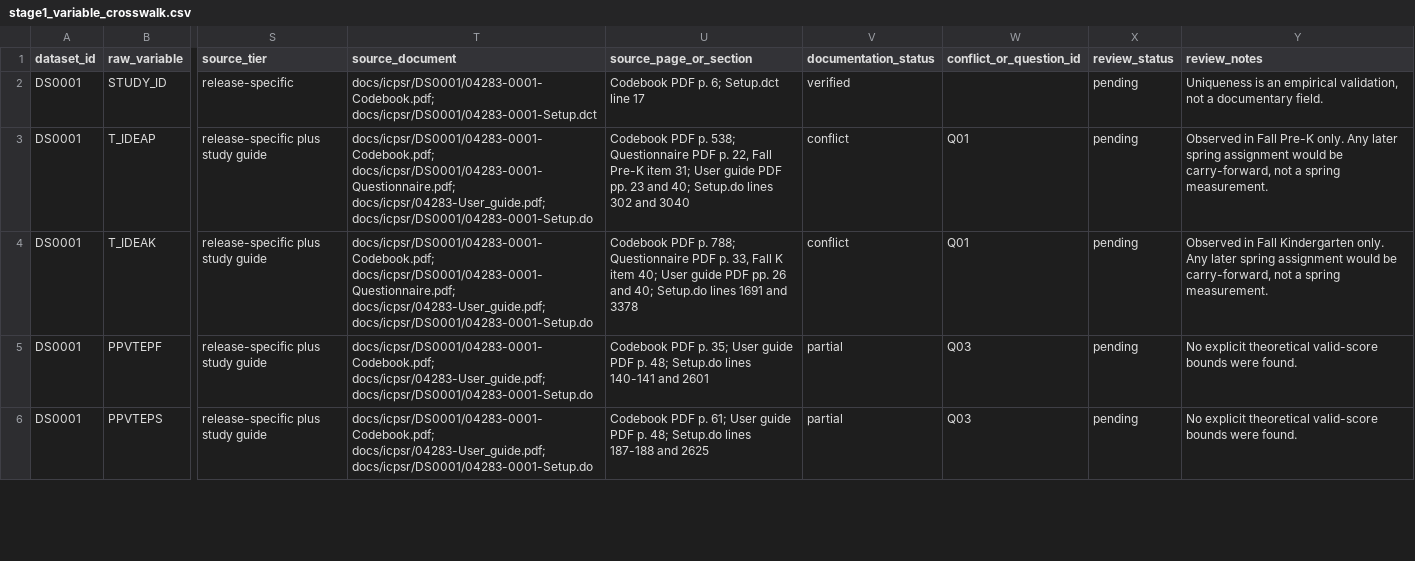
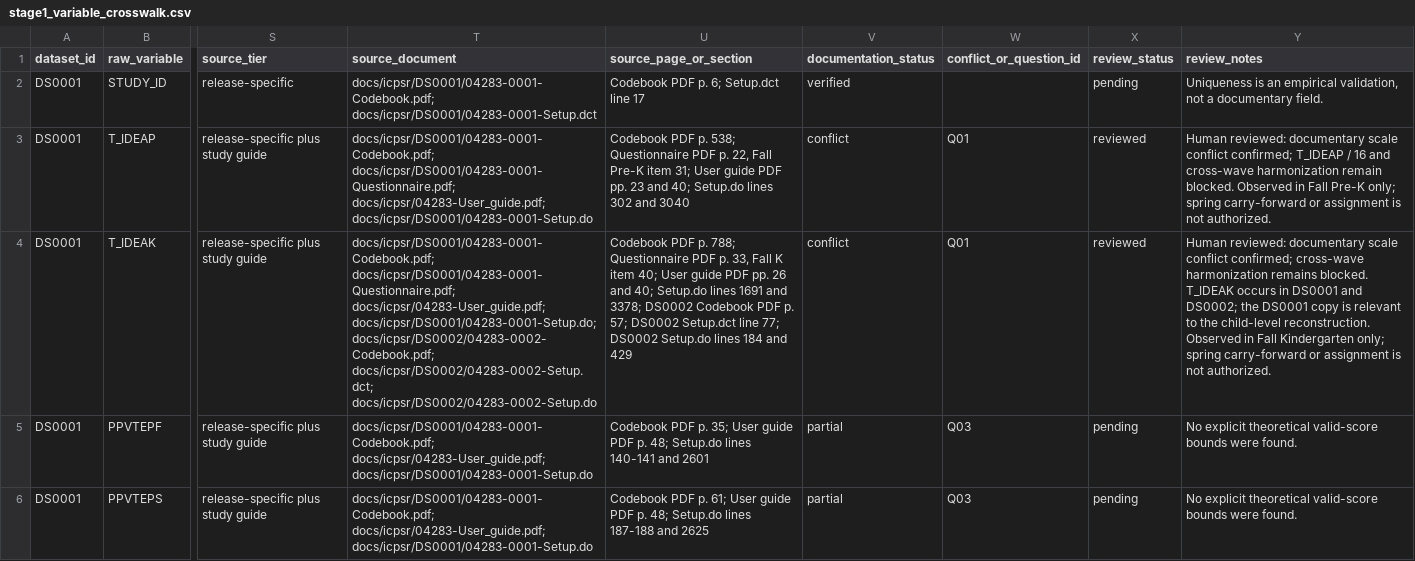
Before and after one commit to mvbasnet/ICPSR_04283, a CSV file: docs/stage1_variable_crosswalk.csv, drawn as a sheet; only a part is shown, gaps mark what is left out; the diff covers the shown part only; the diff names each change by its address in the sheet, - before the commit and + after, or states it on an @@ line.

Commit message:
Record Stage 1 human review and identifier checks

```diff
--- a/docs/stage1_variable_crosswalk.csv
+++ b/docs/stage1_variable_crosswalk.csv
-X3:X4 (review_status): pending
+X3:X4 (review_status): reviewed
-Y3 (review_notes): Observed in Fall Pre-K only. Any later spring assignment would be carry-forward, not a spring measurement.
+Y3 (review_notes): Human reviewed: documentary scale conflict confirmed; T_IDEAP / 16 and cross-wave harmonization remain blocked. Observed in Fall Pre-K only; spring carry-forward or assignment is not authorized.
-T4 (source_document): …docs/icpsr/DS0001/04283-0001-Questionnaire.pdf; docs/icpsr/04283-User_guide.pdf; docs/icpsr/DS0001/04283-0001-Setup.do
+T4 (source_document): …docs/icpsr/DS0001/04283-0001-Questionnaire.pdf; docs/icpsr/04283-User_guide.pdf; docs/icpsr/DS0001/04283-0001-Setup.do; docs/icpsr/DS0002/04283-0002-Codebook.pdf; docs/icpsr/DS0002/04283-0002-Setup.dct; docs/icpsr/DS0002/04283-0002-Setup.do
-U4 (source_page_or_section): …1691 and 3378
+U4 (source_page_or_section): …1691 and 3378; DS0002 Codebook PDF p. 57; DS0002 Setup.dct line 77; DS0002 Setup.do lines 184 and 429
-Y4 (review_notes): Observed in Fall Kindergarten only. Any later spring assignment would be carry-forward, not a spring measurement.
+Y4 (review_notes): Human reviewed: documentary scale conflict confirmed; cross-wave harmonization remains blocked. T_IDEAK occurs in DS0001 and DS0002; the DS0001 copy is relevant to the child-level reconstruction. Observed in Fall Kindergarten only; spring carry-forward or assignment is not authorized.
```
Also changed, not shown: 59 edited cells elsewhere in this file, 2 other files.
